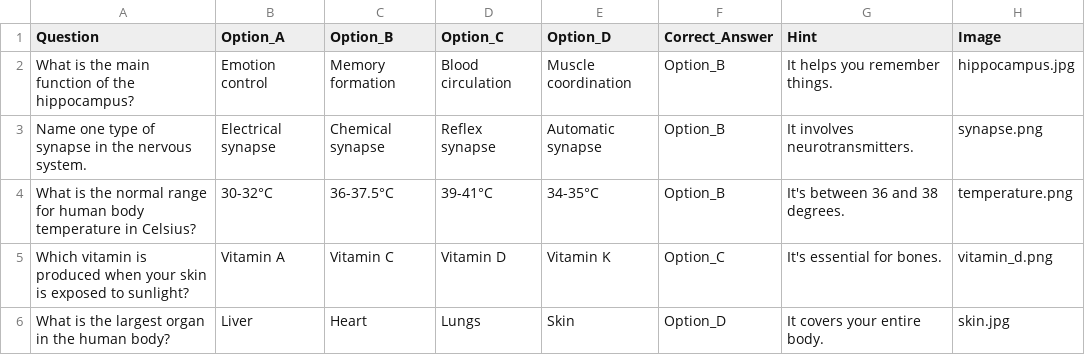
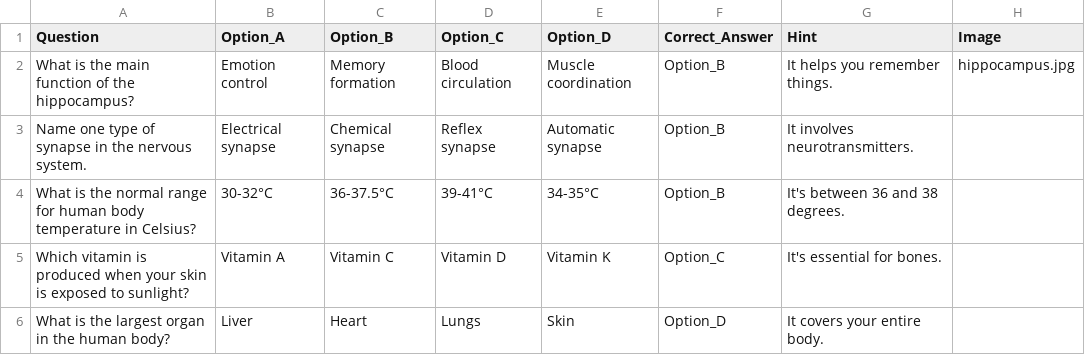
Before and after one commit to Portnoys/Study_bot, a CSV file: study_questions.csv, drawn as a sheet.

Commit message:
Add files via upload

```diff
--- a/study_questions.csv
+++ b/study_questions.csv
@@ -2,5 +2,5 @@ Question,Option_A,Option_B,Option_C,Option_D,Correct_Answer,Hint,Image
 What is the main function of the hippocampus?,Emotion control,Memory formation,Blood circulation,Muscle coordination,Option_B,It helps you remember things.,hippocampus.jpg
-Name one type of synapse in the nervous system.,Electrical synapse,Chemical synapse,Reflex synapse,Automatic synapse,Option_B,It involves neurotransmitters.,synapse.png
-What is the normal range for human body temperature in Celsius?,30-32°C,36-37.5°C,39-41°C,34-35°C,Option_B,It's between 36 and 38 degrees.,temperature.png
-Which vitamin is produced when your skin is exposed to sunlight?,Vitamin A,Vitamin C,Vitamin D,Vitamin K,Option_C,It's essential for bones.,vitamin_d.png
-What is the largest organ in the human body?,Liver,Heart,Lungs,Skin,Option_D,It covers your entire body.,skin.jpg
+Name one type of synapse in the nervous system.,Electrical synapse,Chemical synapse,Reflex synapse,Automatic synapse,Option_B,It involves neurotransmitters.,
+What is the normal range for human body temperature in Celsius?,30-32°C,36-37.5°C,39-41°C,34-35°C,Option_B,It's between 36 and 38 degrees.,
+Which vitamin is produced when your skin is exposed to sunlight?,Vitamin A,Vitamin C,Vitamin D,Vitamin K,Option_C,It's essential for bones.,
+What is the largest organ in the human body?,Liver,Heart,Lungs,Skin,Option_D,It covers your entire body.,
```
